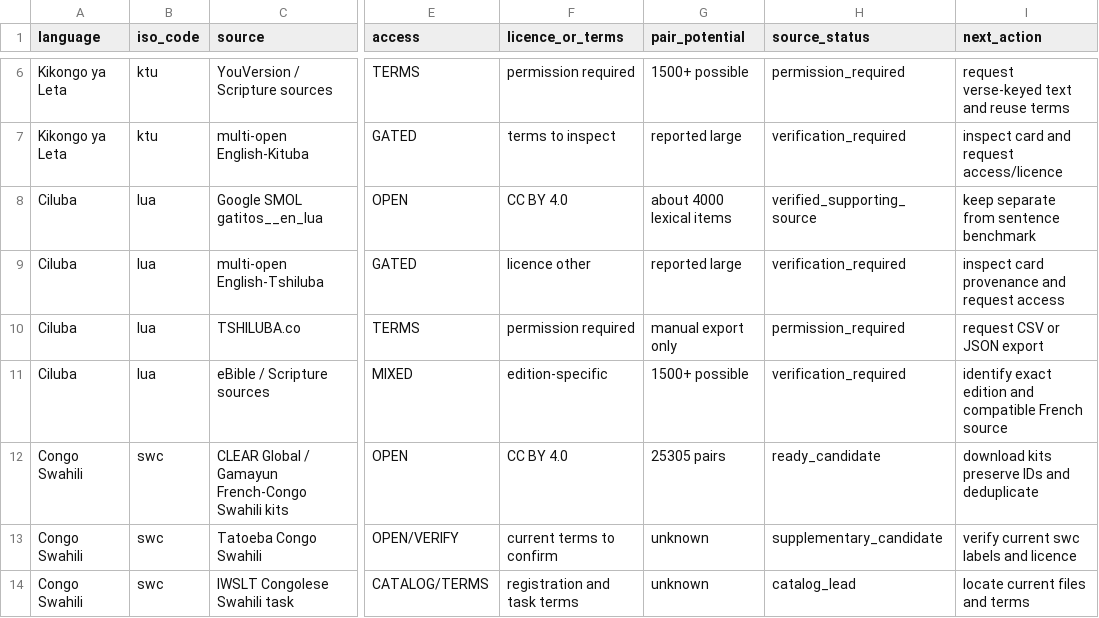
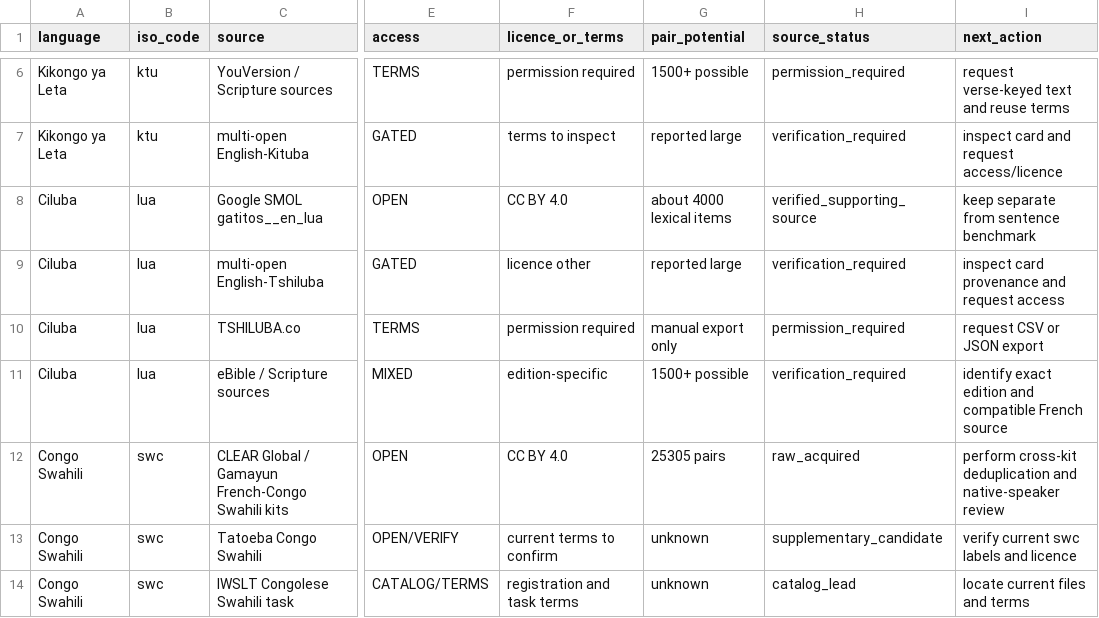
Before and after one commit to Ashuza11/CongoLangBench, a CSV file: registry/national_sources.csv, drawn as a sheet; only a part is shown, gaps mark what is left out; the diff names each change by its address in the sheet, - before the commit and + after, or states it on an @@ line.

Commit message:
Acquire Congo Swahili Gamayun bitext

```diff
--- a/registry/national_sources.csv
+++ b/registry/national_sources.csv
-H12 (source_status): ready_candidate
+H12 (source_status): raw_acquired
-I12 (next_action): download kits preserve IDs and deduplicate
+I12 (next_action): perform cross-kit deduplication and native-speaker review
```
Also changed, not shown: registry/languages.csv, 5 other files.
